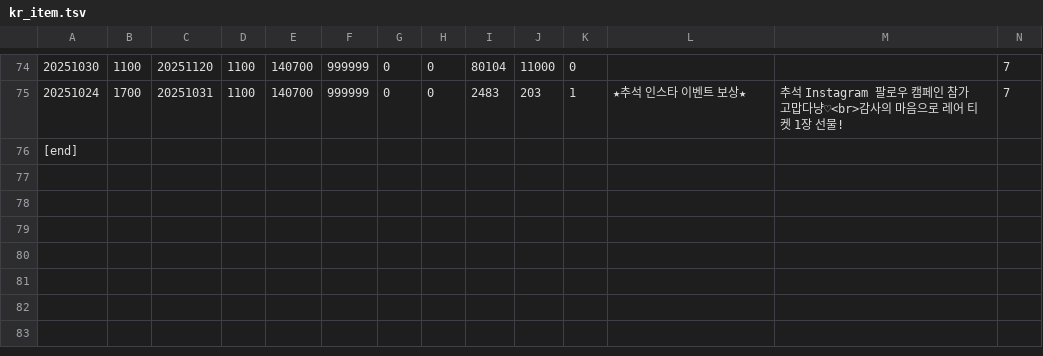
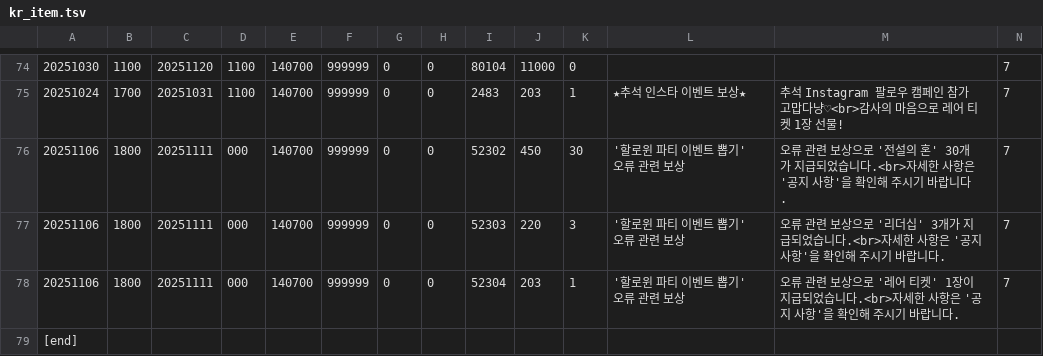
Before and after one commit to JarJarBlink/BE, a TSV file: kr_item.tsv, drawn as a sheet; only a part is shown, gaps mark what is left out; rows hold the shown columns only; the diff names each change by its address in the sheet, - before the commit and + after, or states it on an @@ line.

```diff
--- a/kr_item.tsv
+++ b/kr_item.tsv
+row 76: 20251106 | 1800 | 20251111 | 000 | 140700 | 999999 | 0 | 0 | 52302 | 450 | 30 | '할로윈 파티 이벤트 뽑기' 오류 관련 보상 | 오류 관련 보상으로 '전설의 혼' 30개가 지급되었습니다.<br>자세한 사항은 '공지 사항'을 확인해 주시기 바랍니다. | 7
+row 77: 20251106 | 1800 | 20251111 | 000 | 140700 | 999999 | 0 | 0 | 52303 | 220 | 3 | '할로윈 파티 이벤트 뽑기' 오류 관련 보상 | 오류 관련 보상으로 '리더십' 3개가 지급되었습니다.<br>자세한 사항은 '공지 사항'을 확인해 주시기 바랍니다. | 7
+row 78: 20251106 | 1800 | 20251111 | 000 | 140700 | 999999 | 0 | 0 | 52304 | 203 | 1 | '할로윈 파티 이벤트 뽑기' 오류 관련 보상 | 오류 관련 보상으로 '레어 티켓' 1장이 지급되었습니다.<br>자세한 사항은 '공지 사항'을 확인해 주시기 바랍니다. | 7
```
Also changed, not shown: en_gatya.tsv, en_item.tsv, 3 other files.
